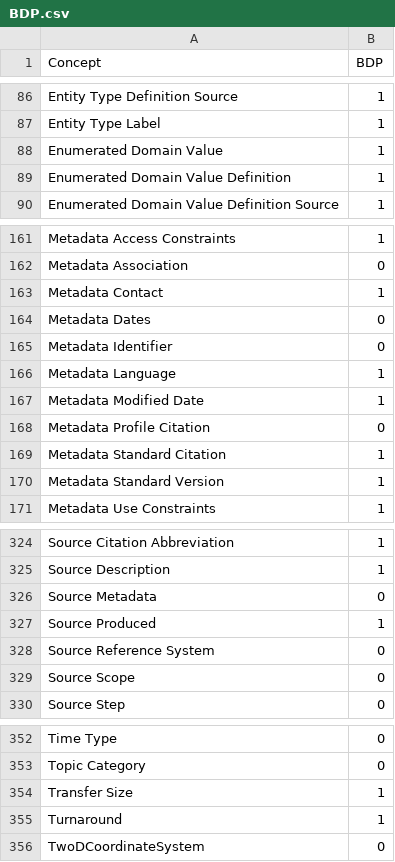
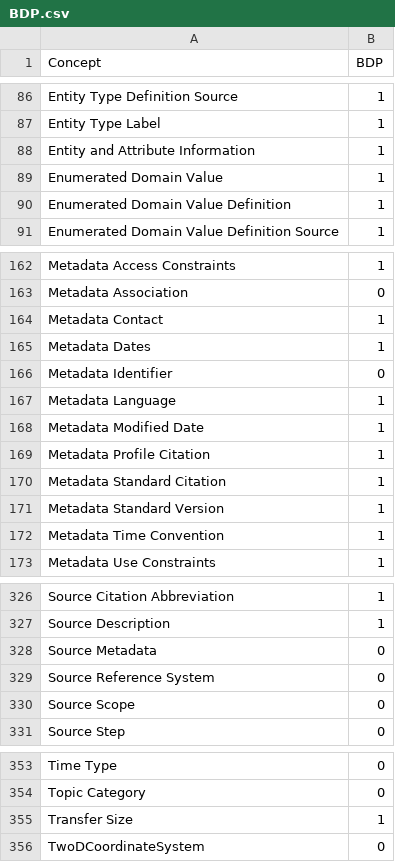
Before and after one commit to scgordon/ConceptMining, a CSV file: Tables/dialectTables/BDP.csv, drawn as a sheet; only a part is shown, gaps mark what is left out.

```diff
--- a/Tables/dialectTables/BDP.csv
+++ b/Tables/dialectTables/BDP.csv
@@ -87,2 +87,3 @@ Entity Type Definition Source,1
 Entity Type Label,1
+Entity and Attribute Information,1
 Enumerated Domain Value,1
@@ -163,3 +164,3 @@ Metadata Association,0
 Metadata Contact,1
-Metadata Dates,0
+Metadata Dates,1
 Metadata Identifier,0
@@ -167,5 +168,6 @@ Metadata Language,1
 Metadata Modified Date,1
-Metadata Profile Citation,0
+Metadata Profile Citation,1
 Metadata Standard Citation,1
 Metadata Standard Version,1
+Metadata Time Convention,1
 Metadata Use Constraints,1
@@ -326,3 +328,2 @@ Source Description,1
 Source Metadata,0
-Source Produced,1
 Source Reference System,0
@@ -354,3 +355,2 @@ Topic Category,0
 Transfer Size,1
-Turnaround,1
 TwoDCoordinateSystem,0
```
Also changed, not shown: Tables/dialectTables/Dryad.csv, Tables/dialectTables/EML.csv, 23 other files.
